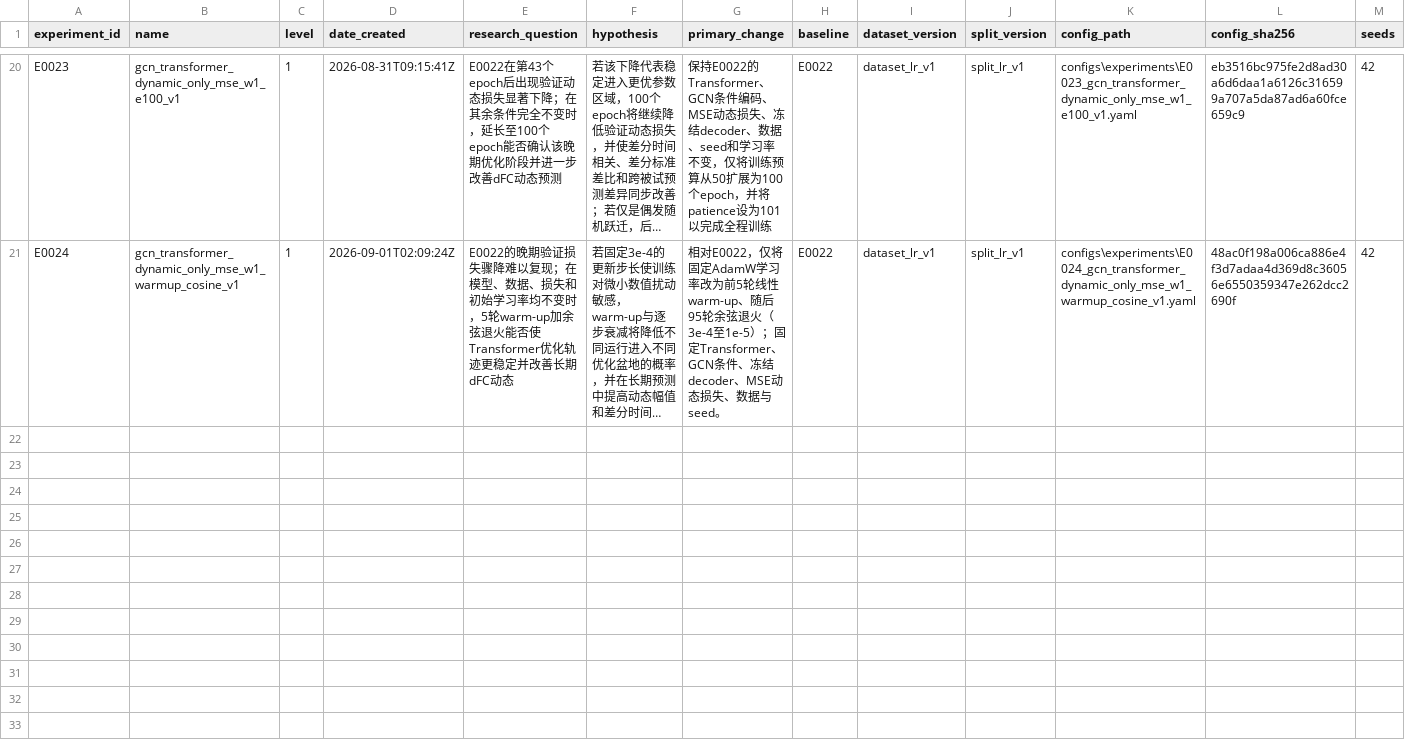
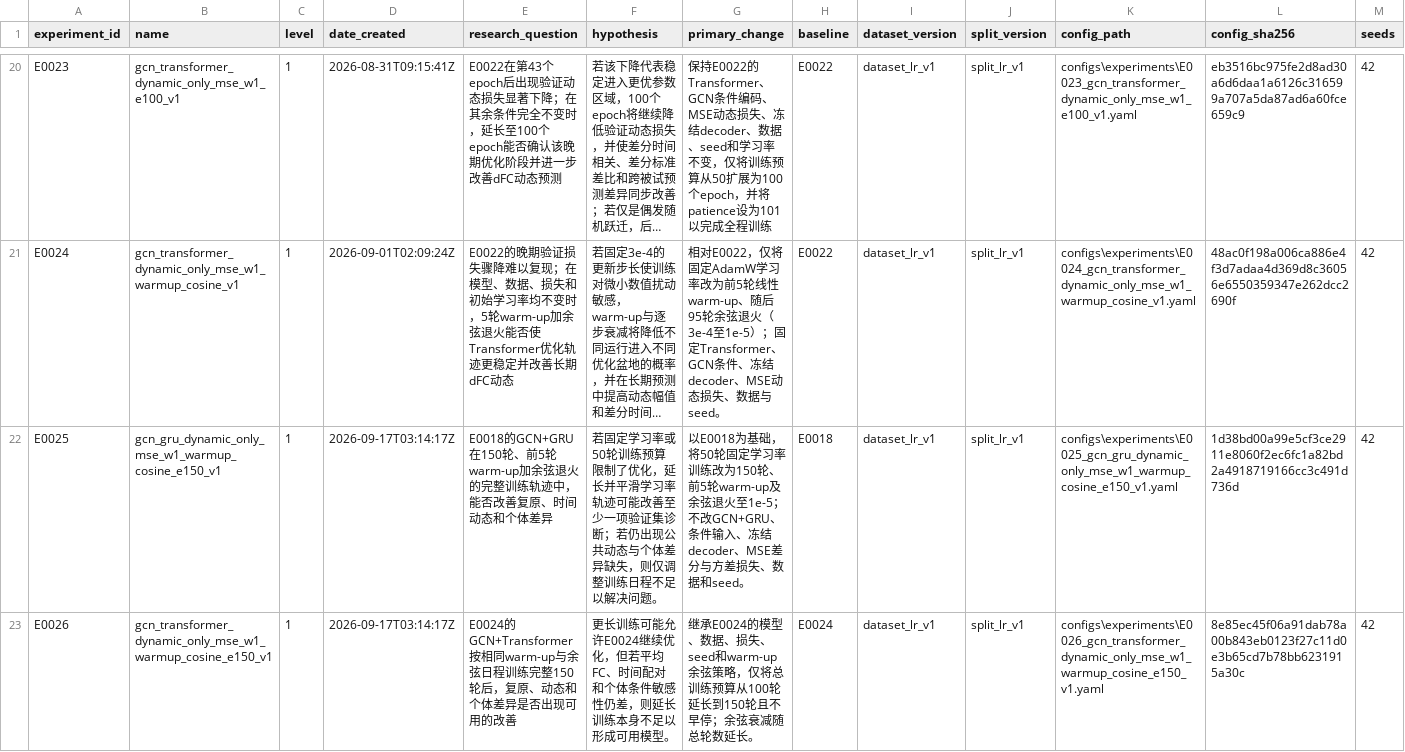
Before and after one commit to Face233/SC2dFC, a CSV file: reports/experiment_registry.csv, drawn as a sheet; only a part is shown, gaps mark what is left out; long unchanged cells end in …; rows hold the shown columns only; the diff covers the shown part only; the diff names each change by its address in the sheet, - before the commit and + after, or states it on an @@ line.

Commit message:
docs: sync project status and plan E0025-E0027

```diff
--- a/reports/experiment_registry.csv
+++ b/reports/experiment_registry.csv
+row 22: E0025 | gcn_gru_dynamic_only_mse_w1_warmup_cosine_e150_v1 | 1 | 2026-09-17T03:14:17Z | E0018的GCN+GRU在150轮、前5轮warm-up加余弦退火的完整训练轨迹中，能否改善复原、时间动态和个体差异 | 若固定学习率或50轮训练预算限制了优化，延长并平滑学习率轨迹可能改善至少一项验证集诊断；若仍出现公共动态与个体差异缺失，则仅调整训练日程不足以解决问题。 | 以E0018为基础，将50轮固定学习率训练改为150轮、前5轮warm-up及余弦退火至1e-5；不改GCN+GRU、条件输入、冻结decoder、MSE差分与方差损失、数据和seed。 | E0018 | dataset_lr_v1 | split_lr_v1 | configs\experiments\E0025_gcn_gru_dynamic_only_mse_w1_warmup_cosine_e150_v1.yaml | 1d38bd00a99e5cf3ce2911e8060f2ec6fc1a82bd2a4918719166cc3c491d736d | 42
+row 23: E0026 | gcn_transformer_dynamic_only_mse_w1_warmup_cosine_e150_v1 | 1 | 2026-09-17T03:14:17Z | E0024的GCN+Transformer按相同warm-up与余弦日程训练完整150轮后，复原、动态和个体差异是否出现可用的改善 | 更长训练可能允许E0024继续优化，但若平均FC、时间配对和个体条件敏感性仍差，则延长训练本身不足以形成可用模型。 | 继承E0024的模型、数据、损失、seed和warm-up余弦策略，仅将总训练预算从100轮延长到150轮且不早停；余弦衰减随总轮数延长。 | E0024 | dataset_lr_v1 | split_lr_v1 | configs\experiments\E0026_gcn_transformer_dynamic_only_mse_w1_warmup_cosine_e150_v1.yaml | 8e85ec45f06a91dab78a00b843eb0123f27c11d0e3b65cd7b78bb6231915a30c | 42
```
Also changed, not shown: 1 added row elsewhere in this file, 14 other files.
